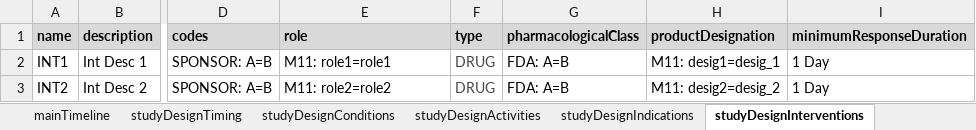
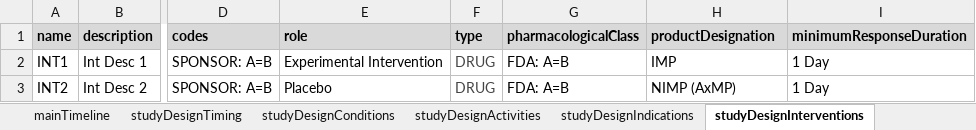
Before and after one commit to cdisc-org/usdm, an Excel workbook: docs/example_spreadsheet.xlsx, sheet studyDesignInterventions, drawn as a sheet; only a part is shown, gaps mark what is left out; values as stored, in another font and other column widths than the file's, no borders; the diff names each change by its address in the sheet, - before the commit and + after, or states it on an @@ line.

Commit message:
Update example

```diff
--- a/docs/example_spreadsheet.xlsx (sheet studyDesignInterventions)
+++ b/docs/example_spreadsheet.xlsx (sheet studyDesignInterventions)
-E2 (role): M11: role1=role1
+E2 (role): Experimental Intervention
-H2 (productDesignation): M11: desig1=desig_1
+H2 (productDesignation): IMP
-E3 (role): M11: role2=role2
+E3 (role): Placebo
-H3 (productDesignation): M11: desig2=desig_2
+H3 (productDesignation): NIMP (AxMP)
```
